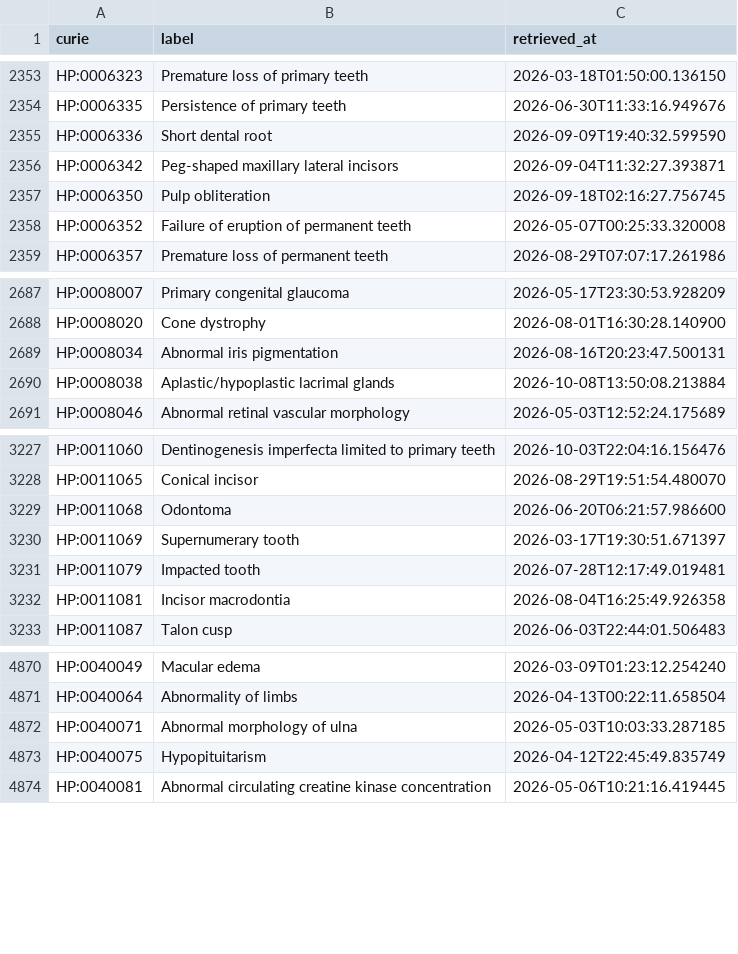
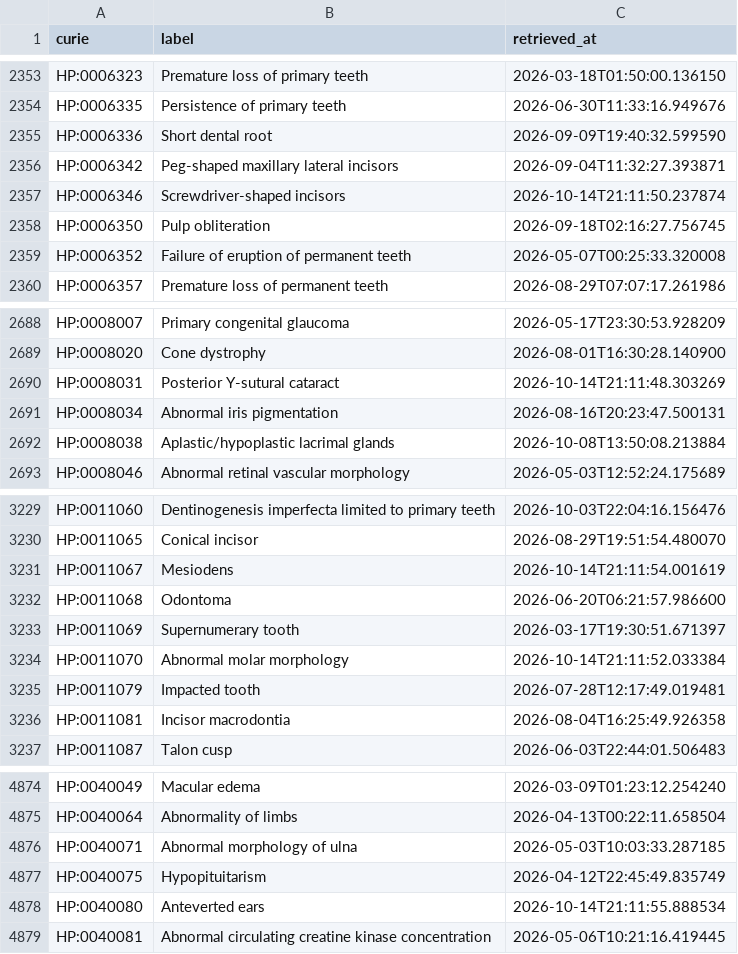
Before and after one commit to AnastasiyaKuznetsova/dismech, a CSV file: cache/hp/terms.csv, drawn as a sheet; only a part is shown, gaps mark what is left out; the diff names each change by its address in the sheet, - before the commit and + after, or states it on an @@ line.

```diff
--- a/cache/hp/terms.csv
+++ b/cache/hp/terms.csv
+row 2357: HP:0006346 | Screwdriver-shaped incisors | 2026-10-14T21:11:50.237874
+row 2690: HP:0008031 | Posterior Y-sutural cataract | 2026-10-14T21:11:48.303269
+row 3231: HP:0011067 | Mesiodens | 2026-10-14T21:11:54.001619
+row 3234: HP:0011070 | Abnormal molar morphology | 2026-10-14T21:11:52.033384
+row 4878: HP:0040080 | Anteverted ears | 2026-10-14T21:11:55.888534
```
Also changed, not shown: cache/enums/diseaseterm_b84b03ef2175.csv, cache/enums/phenotypeterm_939f99dde0f5.csv, 49 other files.
